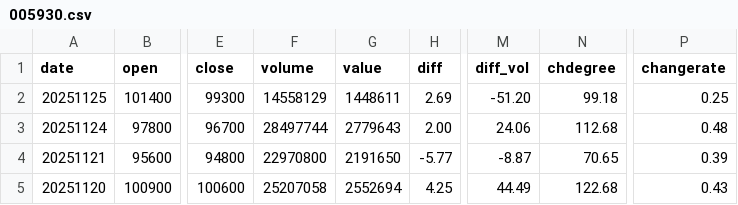
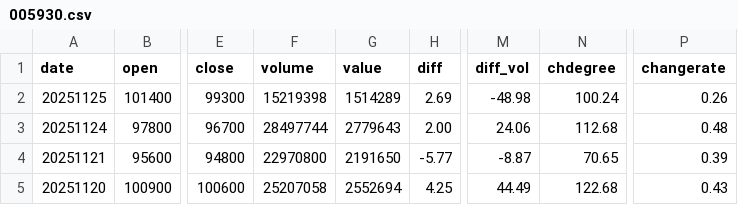
Before and after one commit to Noah-Been/AICapstoneDesign, a CSV file: price_data/005930.csv, drawn as a sheet; only a part is shown, gaps mark what is left out; the diff names each change by its address in the sheet, - before the commit and + after, or states it on an @@ line.

```diff
--- a/price_data/005930.csv
+++ b/price_data/005930.csv
-F2 (volume): 14558129
+F2 (volume): 15219398
-G2 (value): 1448611
+G2 (value): 1514289
-M2 (diff_vol): -51.20
+M2 (diff_vol): -48.98
-N2 (chdegree): 99.18
+N2 (chdegree): 100.24
-P2 (changerate): 0.25
+P2 (changerate): 0.26
```
Also changed, not shown: price_data/000660.csv, 2 other files.
